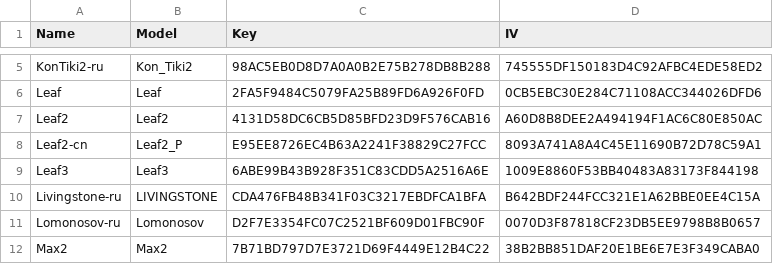
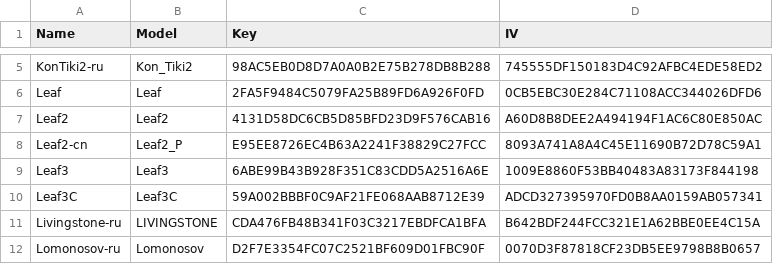
Before and after one commit to Hagb/decryptBooxUpdateUpx, a CSV file: BooxKeys.csv, drawn as a sheet; only a part is shown, gaps mark what is left out; the shorter side is filled out with more unchanged rows.

Commit message:
Add Leaf3C

```diff
--- a/BooxKeys.csv
+++ b/BooxKeys.csv
@@ -9,2 +9,3 @@ Leaf2-cn,Leaf2_P,E95EE8726EC4B63A2241F38829C27FCC,8093A741A8A4C45E11690B72D78C59
 Leaf3,Leaf3,6ABE99B43B928F351C83CDD5A2516A6E,1009E8860F53BB40483A83173F844198
+Leaf3C,Leaf3C,59A002BBBF0C9AF21FE068AAB8712E39,ADCD327395970FD0B8AA0159AB057341
 Livingstone-ru,LIVINGSTONE,CDA476FB48B341F03C3217EBDFCA1BFA,B642BDF244FCC321E1A62BBE0EE4C15A
```
